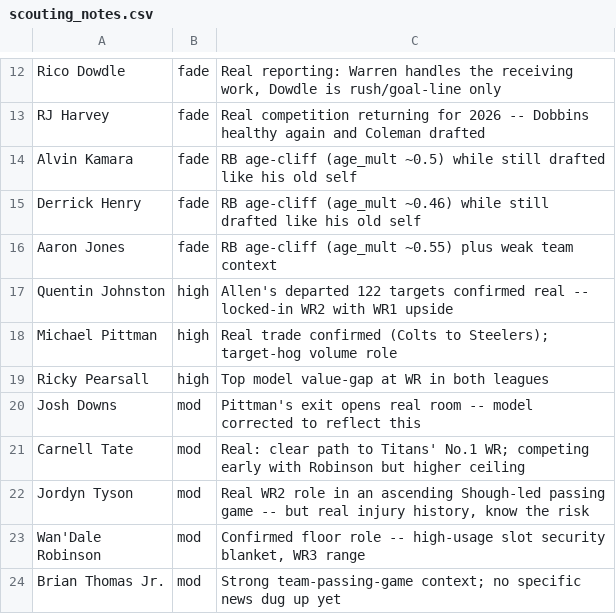
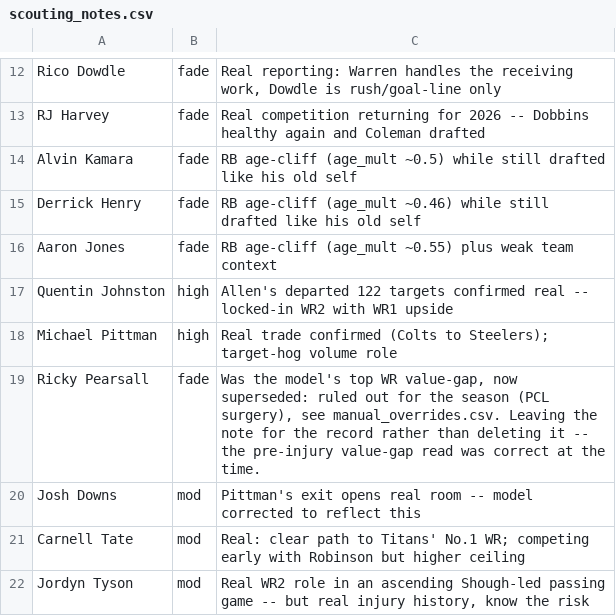
Before and after one commit to MalBot1/draft-war-room, a CSV file: scouting_notes.csv, drawn as a sheet; only a part is shown, gaps mark what is left out; the shorter side is filled out with more unchanged rows.

```diff
--- a/scouting_notes.csv
+++ b/scouting_notes.csv
@@ -18,3 +18,3 @@ Quentin Johnston,high,"Allen's departed 122 targets confirmed real -- locked-in
 Michael Pittman,high,"Real trade confirmed (Colts to Steelers); target-hog volume role"
-Ricky Pearsall,high,"Top model value-gap at WR in both leagues"
+Ricky Pearsall,fade,"Was the model's top WR value-gap, now superseded: ruled out for the season (PCL surgery), see manual_overrides.csv. Leaving the note for the record rather than deleting it -- the pre-injury value-gap read was correct at the time."
 Josh Downs,mod,"Pittman's exit opens real room -- model corrected to reflect this"
```
Also changed, not shown: manual_overrides.csv, profiles.csv, 1 other file.
